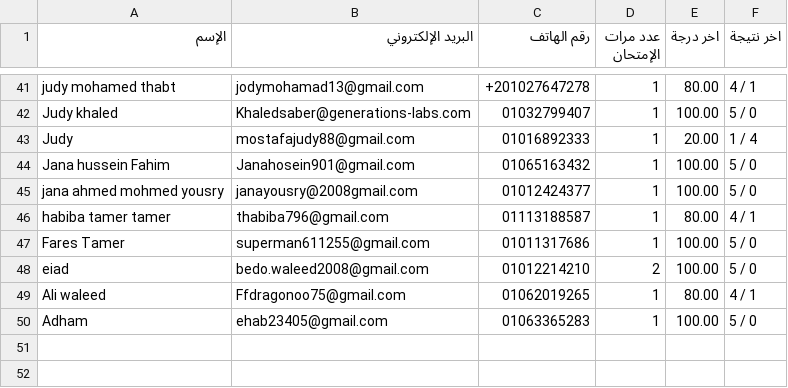
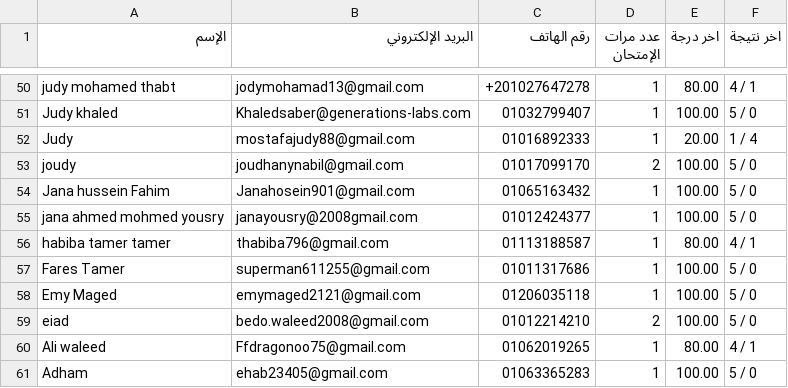
Before and after one commit to Harvovich/Marks-csv, a CSV file: 2sci.csv, drawn as a sheet; only a part is shown, gaps mark what is left out; the diff covers the shown part only.

```diff
--- a/2sci.csv
+++ b/2sci.csv
@@ -43,2 +52,3 @@
 "Judy","mostafajudy88@gmail.com","01016892333","1","20.00","1 / 4"
+"joudy","joudhanynabil@gmail.com","01017099170","2","100.00","5 / 0"
 "Jana hussein Fahim","Janahosein901@gmail.com","01065163432","1","100.00","5 / 0"
@@ -47,2 +57,3 @@
 "Fares Tamer","superman611255@gmail.com","01011317686","1","100.00","5 / 0"
+"Emy Maged","emymaged2121@gmail.com","01206035118","1","100.00","5 / 0"
 "eiad","bedo.waleed2008@gmail.com","01012214210","2","100.00","5 / 0"
```
Also changed, not shown: 9 added rows elsewhere in this file.
